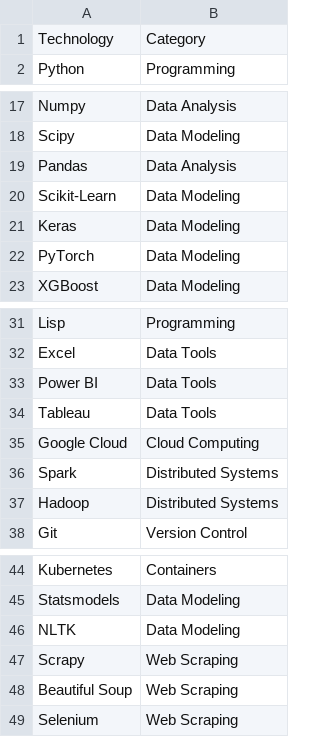
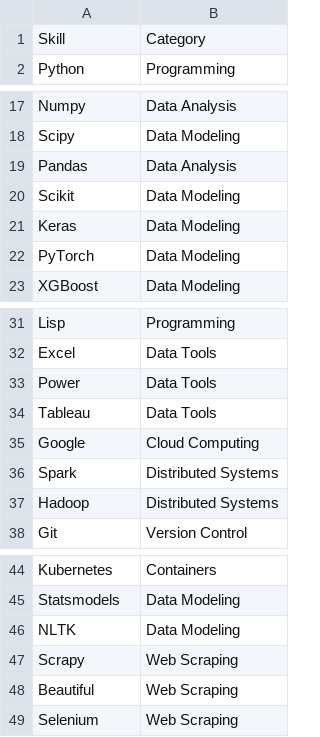
Before and after one commit to chaptrbootcamps/on-demand-tech-skills, a CSV file: Data Science/ds_skills.csv (was Data Science/technologies.csv), drawn as a sheet; only a part is shown, gaps mark what is left out.

```diff
--- a/Data Science/technologies.csv
+++ b/Data Science/ds_skills.csv
@@ -1,2 +1,2 @@
-Technology,Category
+Skill,Category
 Python,Programming
@@ -19,3 +19,3 @@ Scipy,Data Modeling
 Pandas,Data Analysis
-Scikit-Learn,Data Modeling
+Scikit,Data Modeling
 Keras,Data Modeling
@@ -32,5 +32,5 @@ Lisp,Programming
 Excel,Data Tools
-Power BI,Data Tools
+Power,Data Tools
 Tableau,Data Tools
-Google Cloud,Cloud Computing
+Google,Cloud Computing
 Spark,Distributed Systems
@@ -47,3 +47,3 @@ NLTK,Data Modeling
 Scrapy,Web Scraping
-Beautiful Soup,Web Scraping
+Beautiful,Web Scraping
 Selenium,Web Scraping
```
Also changed, not shown: 1 other file.
